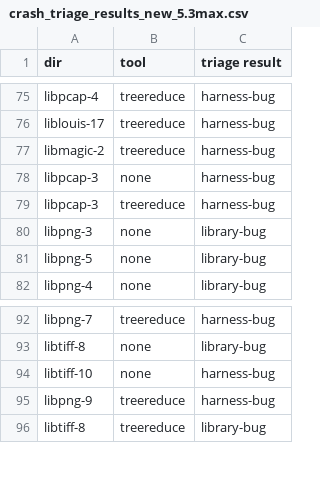
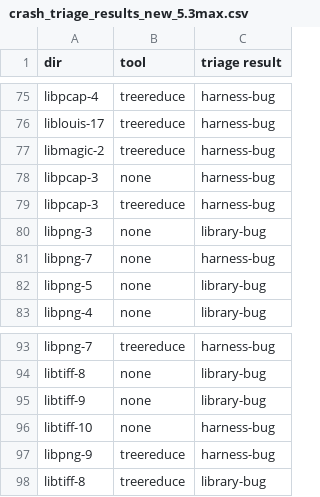
Before and after one commit to FuzzAnything/HarnessMinimizer, a CSV file: crash_triage_results_new_5.3max.csv, drawn as a sheet; only a part is shown, gaps mark what is left out; the diff names each change by its address in the sheet, - before the commit and + after, or states it on an @@ line.

Commit message:
some evaluation code changes and some results

```diff
--- a/crash_triage_results_new_5.3max.csv
+++ b/crash_triage_results_new_5.3max.csv
+row 81: libpng-7 | none | harness-bug
+row 95: libtiff-9 | none | library-bug
```
Also changed, not shown: crash_triage_cases.tsv, 27 other files.
